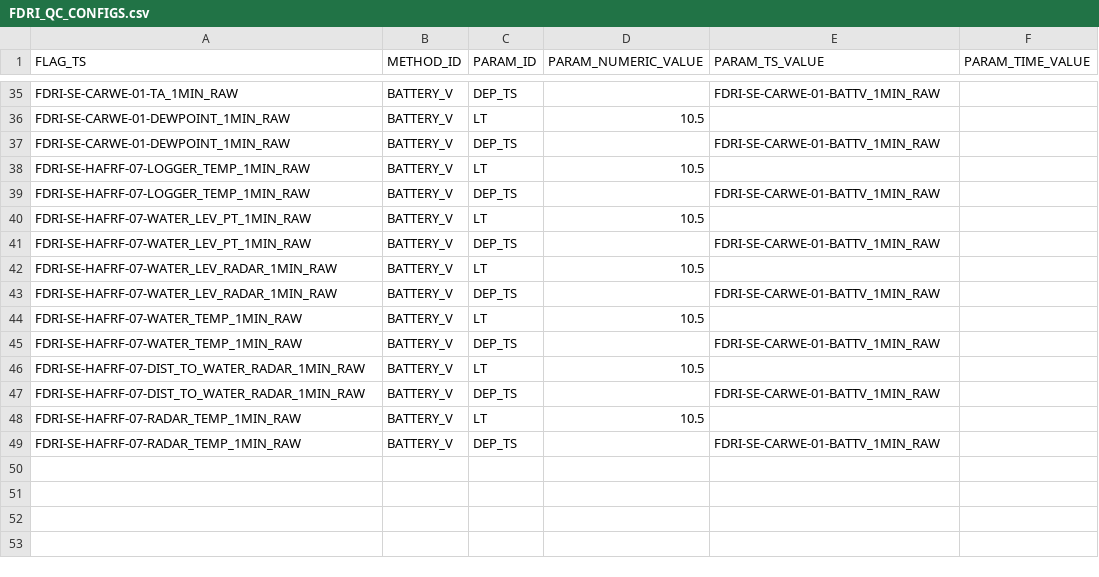
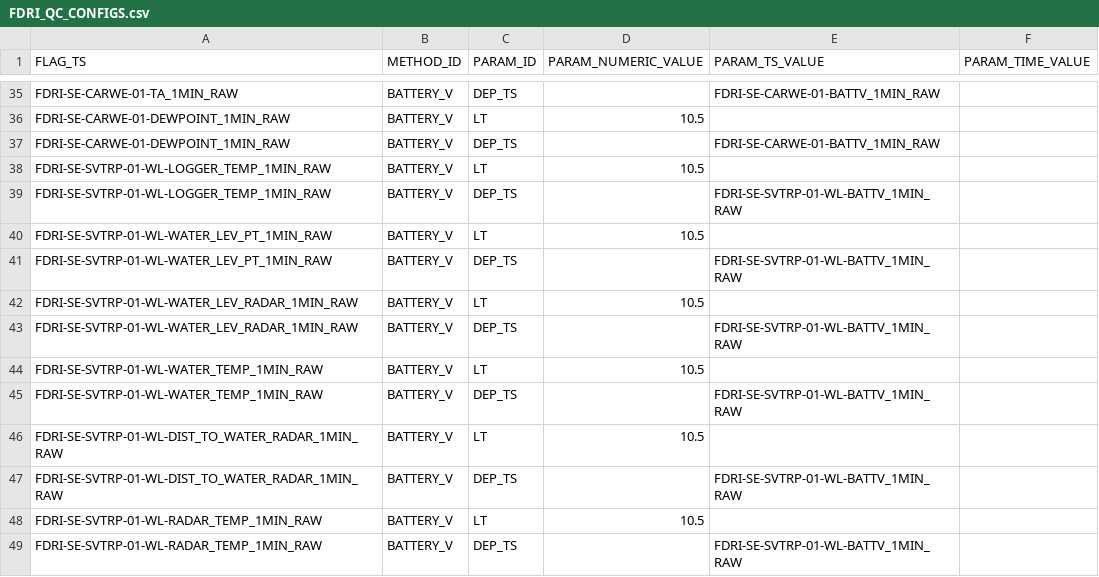
Before and after one commit to NERC-CEH/fdri-discovery, a CSV file: sample_data/src/FDRI_QC_CONFIGS.csv, drawn as a sheet; only a part is shown, gaps mark what is left out.

Commit message:
UPdate SE-HAFRF-07 to SE-SVTRP-01-WL

```diff
--- a/sample_data/src/FDRI_QC_CONFIGS.csv
+++ b/sample_data/src/FDRI_QC_CONFIGS.csv
@@ -37,13 +37,13 @@ FDRI-SE-CARWE-01-DEWPOINT_1MIN_RAW,BATTERY_V,LT,10.5,,
 FDRI-SE-CARWE-01-DEWPOINT_1MIN_RAW,BATTERY_V,DEP_TS,,FDRI-SE-CARWE-01-BATTV_1MIN_RAW,
-FDRI-SE-HAFRF-07-LOGGER_TEMP_1MIN_RAW,BATTERY_V,LT,10.5,,
-FDRI-SE-HAFRF-07-LOGGER_TEMP_1MIN_RAW,BATTERY_V,DEP_TS,,FDRI-SE-CARWE-01-BATTV_1MIN_RAW,
-FDRI-SE-HAFRF-07-WATER_LEV_PT_1MIN_RAW,BATTERY_V,LT,10.5,,
-FDRI-SE-HAFRF-07-WATER_LEV_PT_1MIN_RAW,BATTERY_V,DEP_TS,,FDRI-SE-CARWE-01-BATTV_1MIN_RAW,
-FDRI-SE-HAFRF-07-WATER_LEV_RADAR_1MIN_RAW,BATTERY_V,LT,10.5,,
-FDRI-SE-HAFRF-07-WATER_LEV_RADAR_1MIN_RAW,BATTERY_V,DEP_TS,,FDRI-SE-CARWE-01-BATTV_1MIN_RAW,
-FDRI-SE-HAFRF-07-WATER_TEMP_1MIN_RAW,BATTERY_V,LT,10.5,,
-FDRI-SE-HAFRF-07-WATER_TEMP_1MIN_RAW,BATTERY_V,DEP_TS,,FDRI-SE-CARWE-01-BATTV_1MIN_RAW,
-FDRI-SE-HAFRF-07-DIST_TO_WATER_RADAR_1MIN_RAW,BATTERY_V,LT,10.5,,
-FDRI-SE-HAFRF-07-DIST_TO_WATER_RADAR_1MIN_RAW,BATTERY_V,DEP_TS,,FDRI-SE-CARWE-01-BATTV_1MIN_RAW,
-FDRI-SE-HAFRF-07-RADAR_TEMP_1MIN_RAW,BATTERY_V,LT,10.5,,
-FDRI-SE-HAFRF-07-RADAR_TEMP_1MIN_RAW,BATTERY_V,DEP_TS,,FDRI-SE-CARWE-01-BATTV_1MIN_RAW,
+FDRI-SE-SVTRP-01-WL-LOGGER_TEMP_1MIN_RAW,BATTERY_V,LT,10.5,,
+FDRI-SE-SVTRP-01-WL-LOGGER_TEMP_1MIN_RAW,BATTERY_V,DEP_TS,,FDRI-SE-SVTRP-01-WL-BATTV_1MIN_RAW,
+FDRI-SE-SVTRP-01-WL-WATER_LEV_PT_1MIN_RAW,BATTERY_V,LT,10.5,,
+FDRI-SE-SVTRP-01-WL-WATER_LEV_PT_1MIN_RAW,BATTERY_V,DEP_TS,,FDRI-SE-SVTRP-01-WL-BATTV_1MIN_RAW,
+FDRI-SE-SVTRP-01-WL-WATER_LEV_RADAR_1MIN_RAW,BATTERY_V,LT,10.5,,
+FDRI-SE-SVTRP-01-WL-WATER_LEV_RADAR_1MIN_RAW,BATTERY_V,DEP_TS,,FDRI-SE-SVTRP-01-WL-BATTV_1MIN_RAW,
+FDRI-SE-SVTRP-01-WL-WATER_TEMP_1MIN_RAW,BATTERY_V,LT,10.5,,
+FDRI-SE-SVTRP-01-WL-WATER_TEMP_1MIN_RAW,BATTERY_V,DEP_TS,,FDRI-SE-SVTRP-01-WL-BATTV_1MIN_RAW,
+FDRI-SE-SVTRP-01-WL-DIST_TO_WATER_RADAR_1MIN_RAW,BATTERY_V,LT,10.5,,
+FDRI-SE-SVTRP-01-WL-DIST_TO_WATER_RADAR_1MIN_RAW,BATTERY_V,DEP_TS,,FDRI-SE-SVTRP-01-WL-BATTV_1MIN_RAW,
+FDRI-SE-SVTRP-01-WL-RADAR_TEMP_1MIN_RAW,BATTERY_V,LT,10.5,,
+FDRI-SE-SVTRP-01-WL-RADAR_TEMP_1MIN_RAW,BATTERY_V,DEP_TS,,FDRI-SE-SVTRP-01-WL-BATTV_1MIN_RAW,
```
